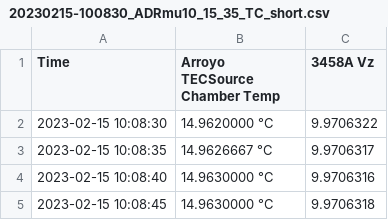
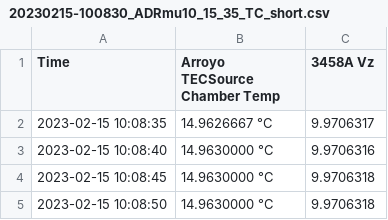
Before and after one commit to marcoreps/multiinstrumentalist, a CSV file: csv/20230215-100830_ADRmu10_15_35_TC_short.csv, drawn as a sheet; only a part is shown; the shorter side is filled out with more unchanged rows.

Commit message:
Update 20230215-100830_ADRmu10_15_35_TC_short.csv

```diff
--- a/csv/20230215-100830_ADRmu10_15_35_TC_short.csv
+++ b/csv/20230215-100830_ADRmu10_15_35_TC_short.csv
@@ -1,3 +1,2 @@
 "Time","Arroyo TECSource Chamber Temp","3458A Vz"
-2023-02-15 10:08:30,14.9620000 °C,9.9706322
 2023-02-15 10:08:35,14.9626667 °C,9.9706317
```
